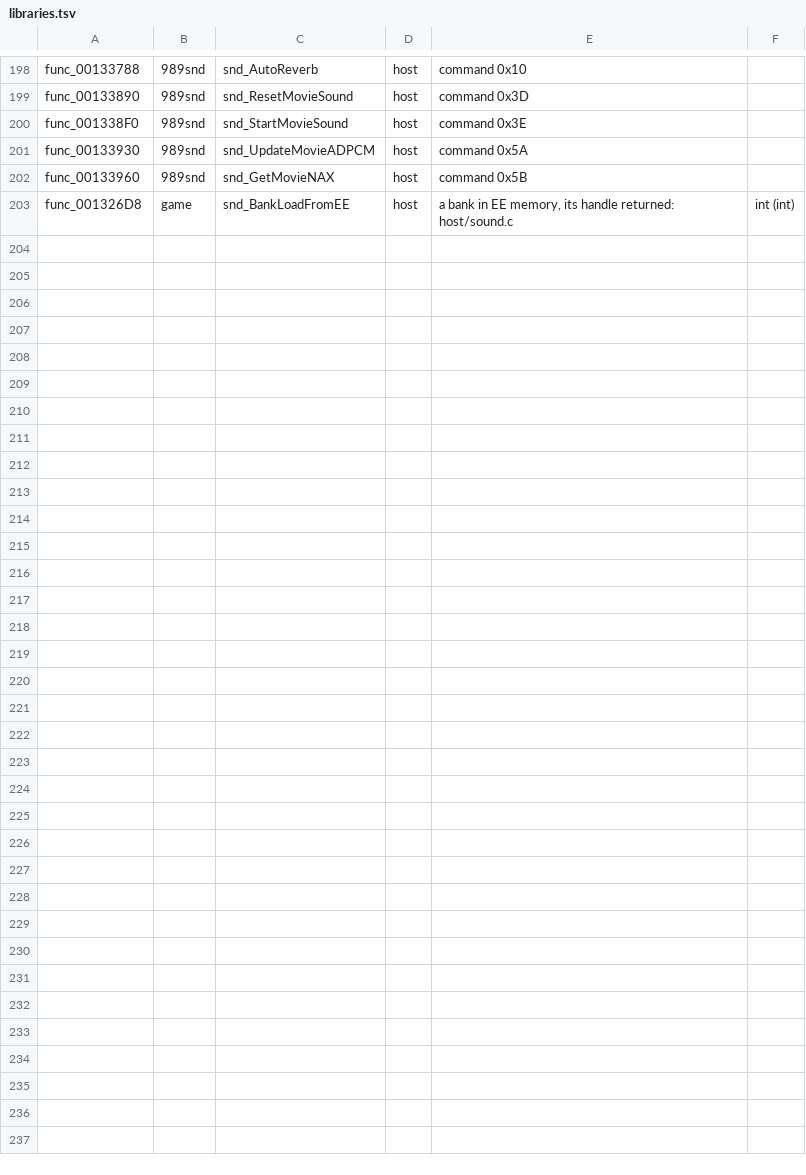
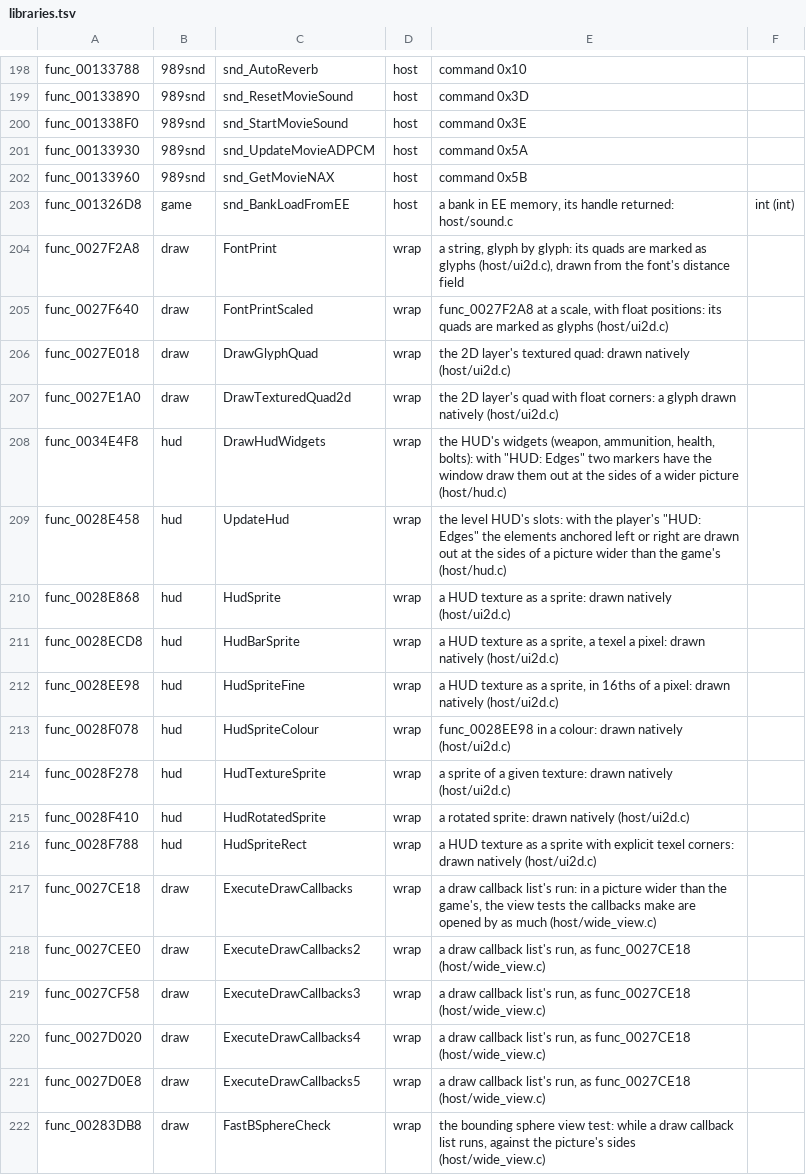
Before and after one commit to OpenRAC/OpenRAC, a TSV file: port/game/rac2-ntsc/libraries.tsv, drawn as a sheet; only a part is shown, gaps mark what is left out.

Commit message:
feat(port/rac2-ntsc): native HUD, menus and text, and the wide picture's HUD and view tests
The 2D layer's draw routines are wrapped as rac1's are: the font prints mark
their quads as glyphs, drawn from the distance field at the frame's
resolution, and the HUD sprites go to the window as native quads. The pause
menu's background is the frame read back, drawn whole at the frame's size and
shape (kFrameMarker) instead of the chip's 512x416 copy squeezed into 4:3.

HUD Edges: the 13 slots through hud_edges.h, and the widget tree's weapon,
ammunition, health and bolts moved to the picture's sides between two
kHudSideMarker markers. The five draw callback lists and the sphere test run
with the view opened as far as the picture is wider; game fixes
fix_wide_liquids and fix_wide_moby_effects in rac2's differences.json.

```diff
--- a/port/game/rac2-ntsc/libraries.tsv
+++ b/port/game/rac2-ntsc/libraries.tsv
@@ -203 +203,20 @@ func_00133960	989snd	snd_GetMovieNAX	host	command 0x5B
 func_001326D8	game	snd_BankLoadFromEE	host	a bank in EE memory, its handle returned: host/sound.c	int (int)
+func_0027F2A8	draw	FontPrint	wrap	a string, glyph by glyph: its quads are marked as glyphs (host/ui2d.c), drawn from the font's distance field
+func_0027F640	draw	FontPrintScaled	wrap	func_0027F2A8 at a scale, with float positions: its quads are marked as glyphs (host/ui2d.c)
+func_0027E018	draw	DrawGlyphQuad	wrap	the 2D layer's textured quad: drawn natively (host/ui2d.c)
+func_0027E1A0	draw	DrawTexturedQuad2d	wrap	the 2D layer's quad with float corners: a glyph drawn natively (host/ui2d.c)
+func_0034E4F8	hud	DrawHudWidgets	wrap	the HUD's widgets (weapon, ammunition, health, bolts): with "HUD: Edges" two markers have the window draw them out at the sides of a wider picture (host/hud.c)
+func_0028E458	hud	UpdateHud	wrap	the level HUD's slots: with the player's "HUD: Edges" the elements anchored left or right are drawn out at the sides of a picture wider than the game's (host/hud.c)
+func_0028E868	hud	HudSprite	wrap	a HUD texture as a sprite: drawn natively (host/ui2d.c)
+func_0028ECD8	hud	HudBarSprite	wrap	a HUD texture as a sprite, a texel a pixel: drawn natively (host/ui2d.c)
+func_0028EE98	hud	HudSpriteFine	wrap	a HUD texture as a sprite, in 16ths of a pixel: drawn natively (host/ui2d.c)
+func_0028F078	hud	HudSpriteColour	wrap	func_0028EE98 in a colour: drawn natively (host/ui2d.c)
+func_0028F278	hud	HudTextureSprite	wrap	a sprite of a given texture: drawn natively (host/ui2d.c)
+func_0028F410	hud	HudRotatedSprite	wrap	a rotated sprite: drawn natively (host/ui2d.c)
+func_0028F788	hud	HudSpriteRect	wrap	a HUD texture as a sprite with explicit texel corners: drawn natively (host/ui2d.c)
+func_0027CE18	draw	ExecuteDrawCallbacks	wrap	a draw callback list's run: in a picture wider than the game's, the view tests the callbacks make are opened by as much (host/wide_view.c)
+func_0027CEE0	draw	ExecuteDrawCallbacks2	wrap	a draw callback list's run, as func_0027CE18 (host/wide_view.c)
+func_0027CF58	draw	ExecuteDrawCallbacks3	wrap	a draw callback list's run, as func_0027CE18 (host/wide_view.c)
+func_0027D020	draw	ExecuteDrawCallbacks4	wrap	a draw callback list's run, as func_0027CE18 (host/wide_view.c)
+func_0027D0E8	draw	ExecuteDrawCallbacks5	wrap	a draw callback list's run, as func_0027CE18 (host/wide_view.c)
+func_00283DB8	draw	FastBSphereCheck	wrap	the bounding sphere view test: while a draw callback list runs, against the picture's sides (host/wide_view.c)
```
Also changed, not shown: 8 other files.
